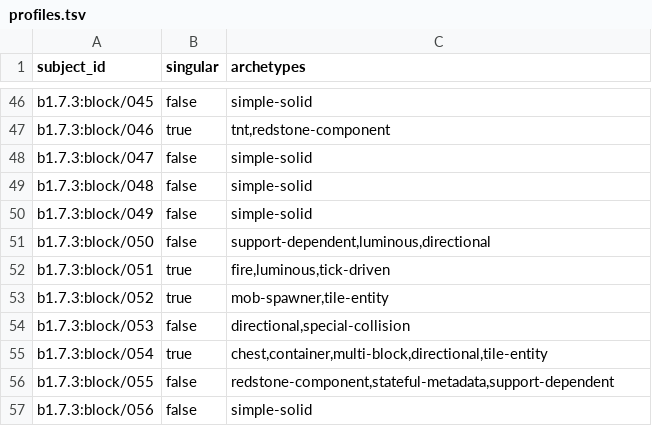
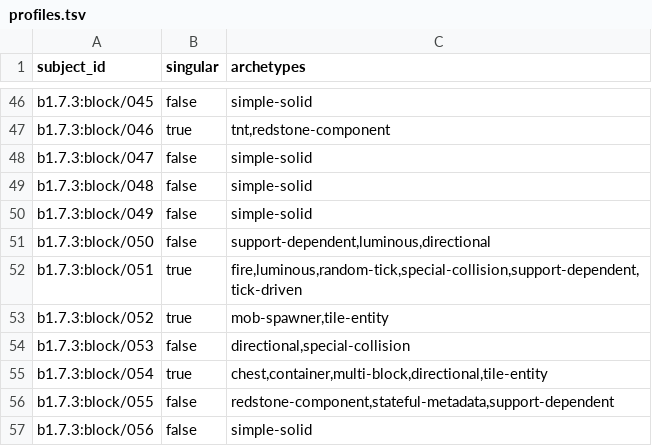
Before and after one commit to lucasrgt/Worldline, a TSV file: behavior/functional-census/b1.7.3/profiles.tsv, drawn as a sheet; only a part is shown, gaps mark what is left out.

Commit message:
Qualify Beta 1.7.3 fire subsystem

```diff
--- a/behavior/functional-census/b1.7.3/profiles.tsv
+++ b/behavior/functional-census/b1.7.3/profiles.tsv
@@ -51,3 +51,3 @@ b1.7.3:block/049	false	simple-solid
 b1.7.3:block/050	false	support-dependent,luminous,directional
-b1.7.3:block/051	true	fire,luminous,tick-driven
+b1.7.3:block/051	true	fire,luminous,random-tick,special-collision,support-dependent,tick-driven
 b1.7.3:block/052	true	mob-spawner,tile-entity
```
Also changed, not shown: 23 other files.
